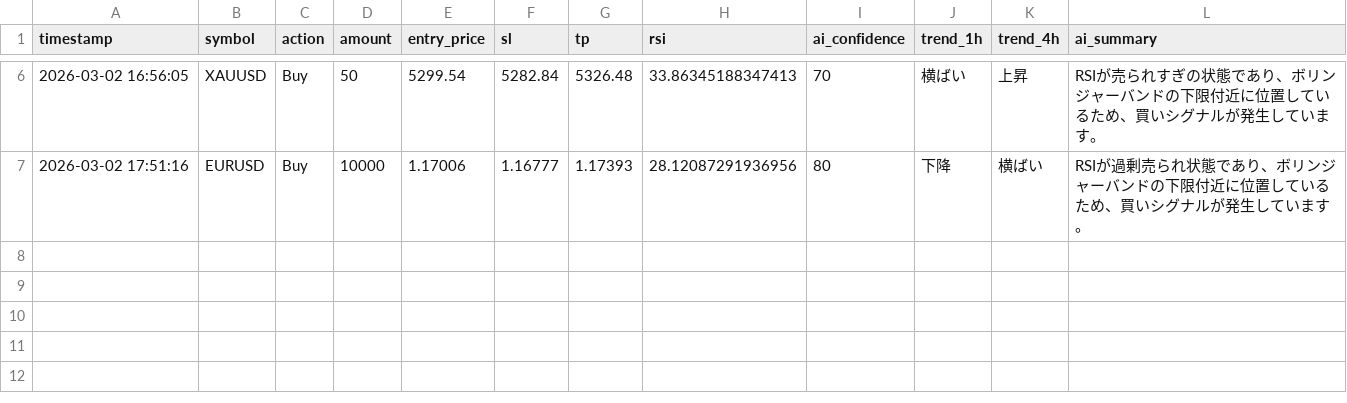
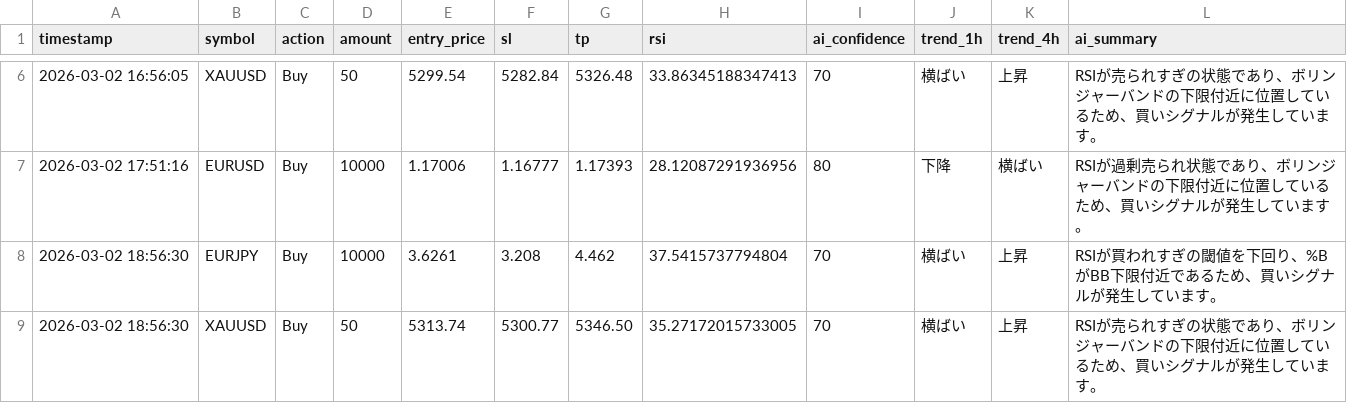
Before and after one commit to tanakahikari-pikka/ai-trading, a CSV file: logs/entries.csv, drawn as a sheet; only a part is shown, gaps mark what is left out; the diff names each change by its address in the sheet, - before the commit and + after, or states it on an @@ line.

```diff
--- a/logs/entries.csv
+++ b/logs/entries.csv
+row 8: 2026-03-02 18:56:30 | EURJPY | Buy | 10000 | 3.6261 | 3.208 | 4.462 | 37.5415737794804 | 70 | 横ばい | 上昇 | RSIが買われすぎの閾値を下回り、%BがBB下限付近であるため、買いシグナルが発生しています。
+row 9: 2026-03-02 18:56:30 | XAUUSD | Buy | 50 | 5313.74 | 5300.77 | 5346.50 | 35.27172015733005 | 70 | 横ばい | 上昇 | RSIが売られすぎの状態であり、ボリンジャーバンドの下限付近に位置しているため、買いシグナルが発生しています。
```
Also changed, not shown: 1 other file.
